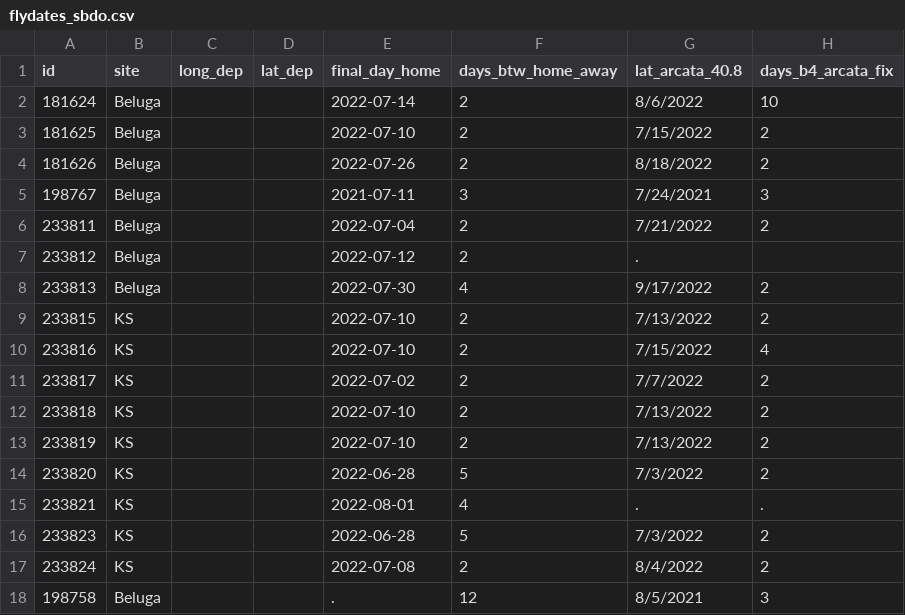
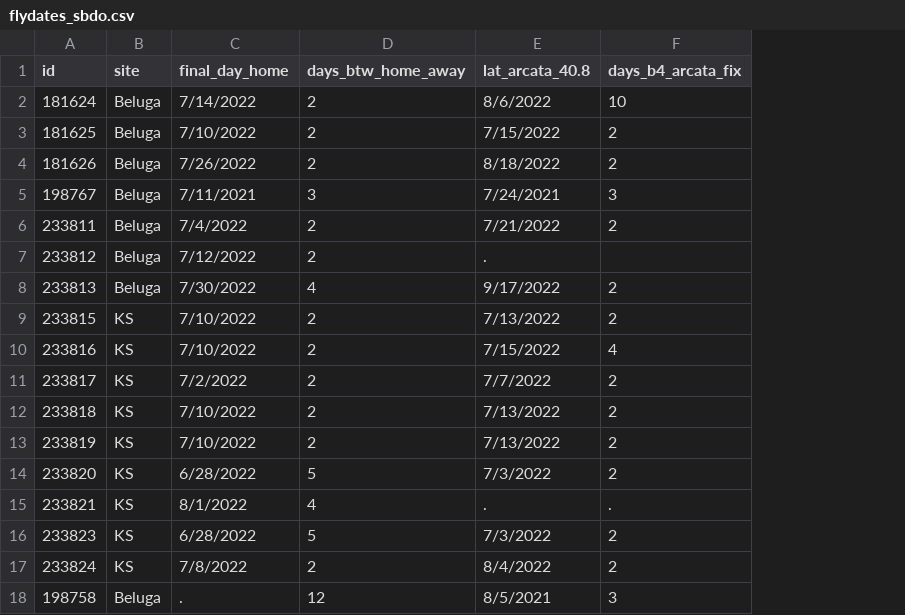
Before and after one commit to rozybathrick/SBDO_ms_2, a CSV file: sbdo_tracks_home/raw_data/flydates_sbdo.csv, drawn as a sheet; only a part is shown; removed rows and columns are numbered as before the commit, all else as after; the diff names each change by its address in the sheet, - before the commit and + after, or states it on an @@ line.

```diff
--- a/sbdo_tracks_home/raw_data/flydates_sbdo.csv
+++ b/sbdo_tracks_home/raw_data/flydates_sbdo.csv
-column C (long_dep), empty
-column D (lat_dep), empty
-C2 (final_day_home): 2022-07-14
+C2 (final_day_home): 7/14/2022
-C3 (final_day_home): 2022-07-10
+C3 (final_day_home): 7/10/2022
-C4 (final_day_home): 2022-07-26
+C4 (final_day_home): 7/26/2022
-C5 (final_day_home): 2021-07-11
+C5 (final_day_home): 7/11/2021
-C6 (final_day_home): 2022-07-04
+C6 (final_day_home): 7/4/2022
-C7 (final_day_home): 2022-07-12
+C7 (final_day_home): 7/12/2022
-C8 (final_day_home): 2022-07-30
+C8 (final_day_home): 7/30/2022
-C9:C10 (final_day_home): 2022-07-10
+C9:C10 (final_day_home): 7/10/2022
-C11 (final_day_home): 2022-07-02
+C11 (final_day_home): 7/2/2022
-C12:C13 (final_day_home): 2022-07-10
+C12:C13 (final_day_home): 7/10/2022
-C14 (final_day_home): 2022-06-28
+C14 (final_day_home): 6/28/2022
-C15 (final_day_home): 2022-08-01
+C15 (final_day_home): 8/1/2022
-C16 (final_day_home): 2022-06-28
+C16 (final_day_home): 6/28/2022
-C17 (final_day_home): 2022-07-08
+C17 (final_day_home): 7/8/2022
```
Also changed, not shown: sbdo_tracks_home/raw_data/dep_mod1_use_me.csv, 2 other files.
